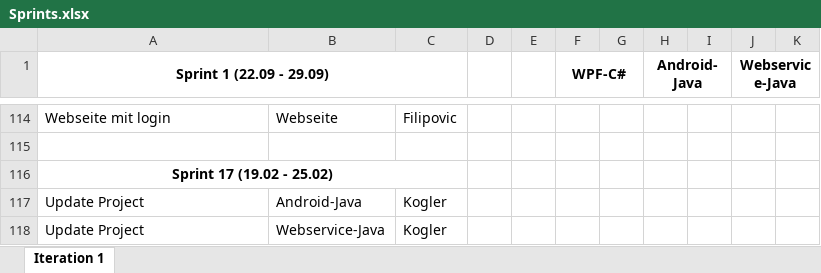
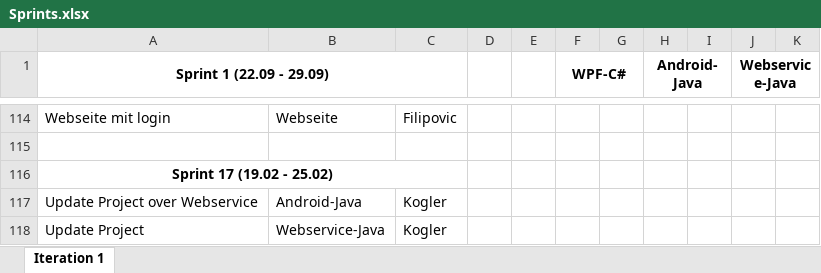
Before and after one commit to Figgu/ProjectManagementTool, an Excel workbook: Sprints.xlsx, sheet Iteration 1, drawn as a sheet; only a part is shown, gaps mark what is left out; values as stored, in another font and other column widths than the file's, no borders; the diff names each change by its address in the sheet, - before the commit and + after, or states it on an @@ line.

Commit message:
added sprint 17

```diff
--- a/Sprints.xlsx (sheet Iteration 1)
+++ b/Sprints.xlsx (sheet Iteration 1)
-A117 (Sprint 1 (22.09 - 29.09)): Update Project
+A117 (Sprint 1 (22.09 - 29.09)): Update Project over Webservice
```
